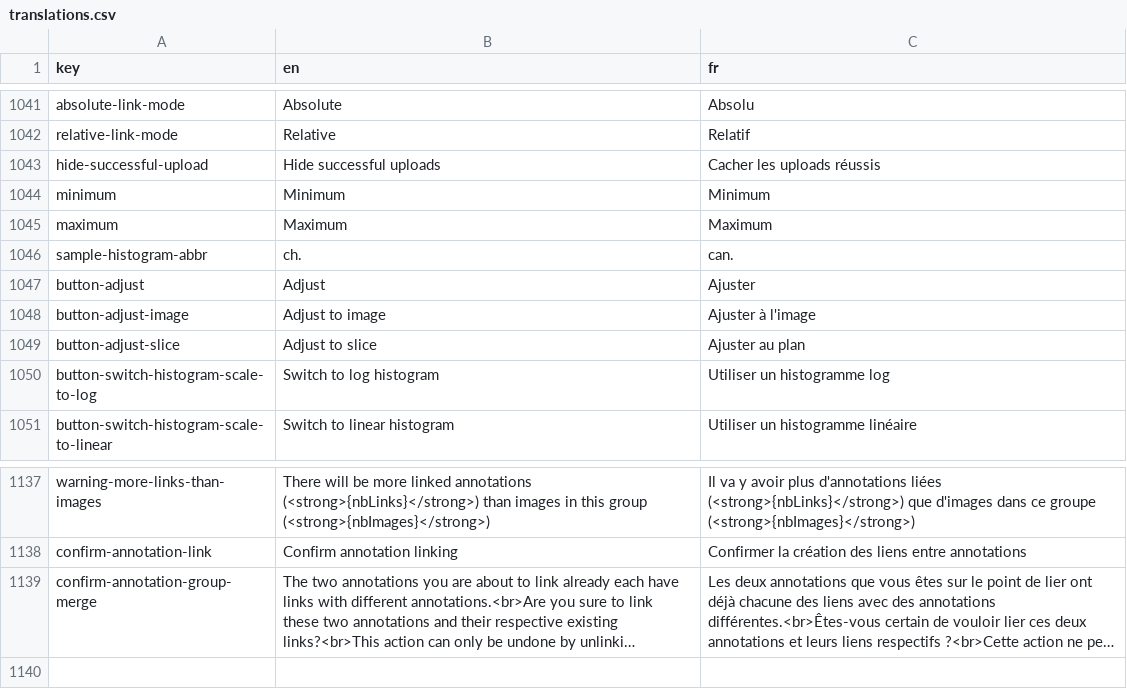
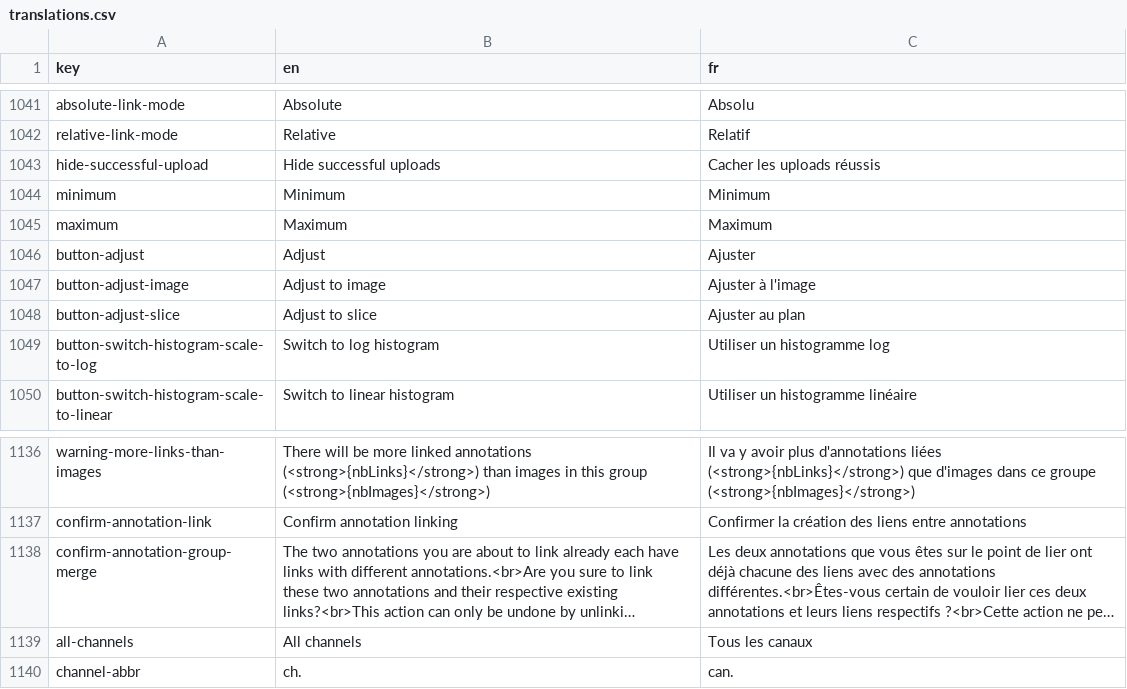
Before and after one commit to cytomine/Cytomine-Web-UI, a CSV file: src/locales/translations.csv, drawn as a sheet; only a part is shown, gaps mark what is left out; long unchanged cells end in …; removed rows and columns are numbered as before the commit, all else as after; the diff names each change by its address in the sheet, - before the commit and + after, or states it on an @@ line.

Commit message:
Allow to have multiple active slices at same time in a viewer. Only works for multiple channels having same (Z,T) coordinates. Best option to allow visualisation of merged channels until a true annotation multi-slice support

```diff
--- a/src/locales/translations.csv
+++ b/src/locales/translations.csv
-row 1046: sample-histogram-abbr | ch. | can.
+row 1139: all-channels | All channels | Tous les canaux
+row 1140: channel-abbr | ch. | can.
```
Also changed, not shown: 20 other files.
